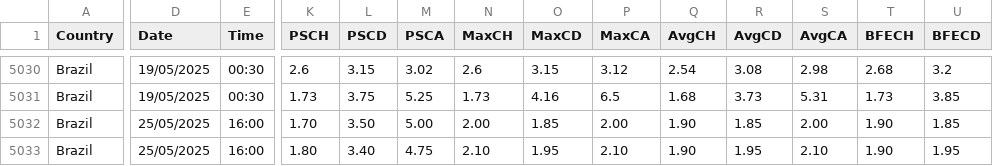
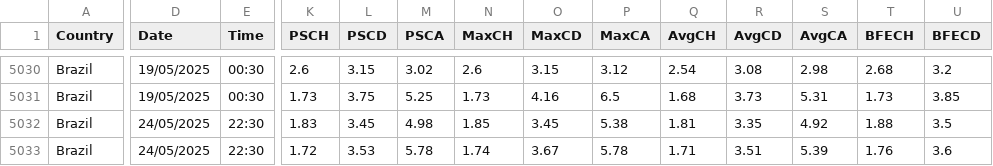
Before and after one commit to Knucklesx/predictBet, a CSV file: BRA.csv, drawn as a sheet; only a part is shown, gaps mark what is left out; the diff covers the shown part only; the diff names each change by its address in the sheet, - before the commit and + after, or states it on an @@ line.

```diff
--- a/BRA.csv
+++ b/BRA.csv
-D5032:D5033 (Date): 25/05/2025
+D5032:D5033 (Date): 24/05/2025
-E5032:E5033 (Time): 16:00
+E5032:E5033 (Time): 22:30
-K5032 (PSCH): 1.70
+K5032 (PSCH): 1.83
-L5032 (PSCD): 3.50
+L5032 (PSCD): 3.45
-M5032 (PSCA): 5.00
+M5032 (PSCA): 4.98
-N5032 (MaxCH): 2.00
+N5032 (MaxCH): 1.85
-O5032 (MaxCD): 1.85
+O5032 (MaxCD): 3.45
-P5032 (MaxCA): 2.00
+P5032 (MaxCA): 5.38
-Q5032 (AvgCH): 1.90
+Q5032 (AvgCH): 1.81
-R5032 (AvgCD): 1.85
+R5032 (AvgCD): 3.35
-S5032 (AvgCA): 2.00
+S5032 (AvgCA): 4.92
-T5032 (BFECH): 1.90
+T5032 (BFECH): 1.88
-U5032 (BFECD): 1.85
+U5032 (BFECD): 3.5
-K5033 (PSCH): 1.80
+K5033 (PSCH): 1.72
-L5033 (PSCD): 3.40
+L5033 (PSCD): 3.53
-M5033 (PSCA): 4.75
+M5033 (PSCA): 5.78
-N5033 (MaxCH): 2.10
+N5033 (MaxCH): 1.74
-O5033 (MaxCD): 1.95
+O5033 (MaxCD): 3.67
-P5033 (MaxCA): 2.10
+P5033 (MaxCA): 5.78
-Q5033 (AvgCH): 1.90
+Q5033 (AvgCH): 1.71
-R5033 (AvgCD): 1.95
+R5033 (AvgCD): 3.51
-S5033 (AvgCA): 2.10
+S5033 (AvgCA): 5.39
-T5033 (BFECH): 1.90
+T5033 (BFECH): 1.76
-U5033 (BFECD): 1.95
+U5033 (BFECD): 3.6
```
Also changed, not shown: 5 added rows and 29 edited cells elsewhere in this file, 4 other files.
